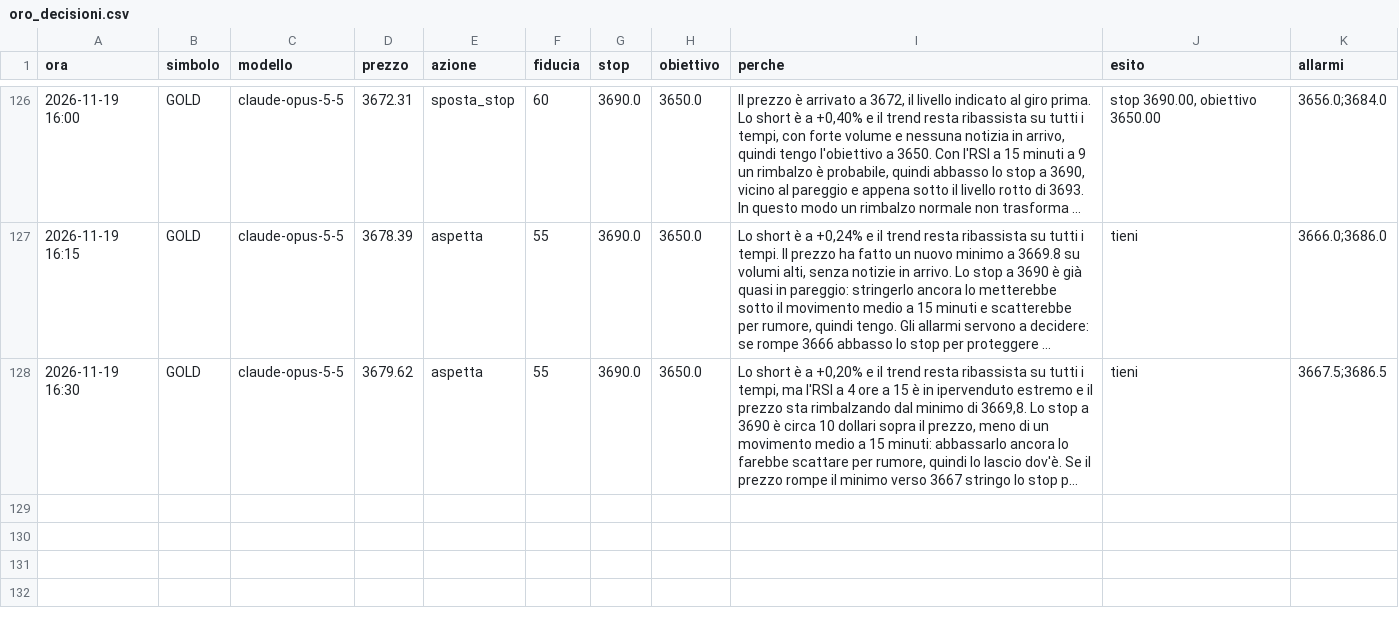
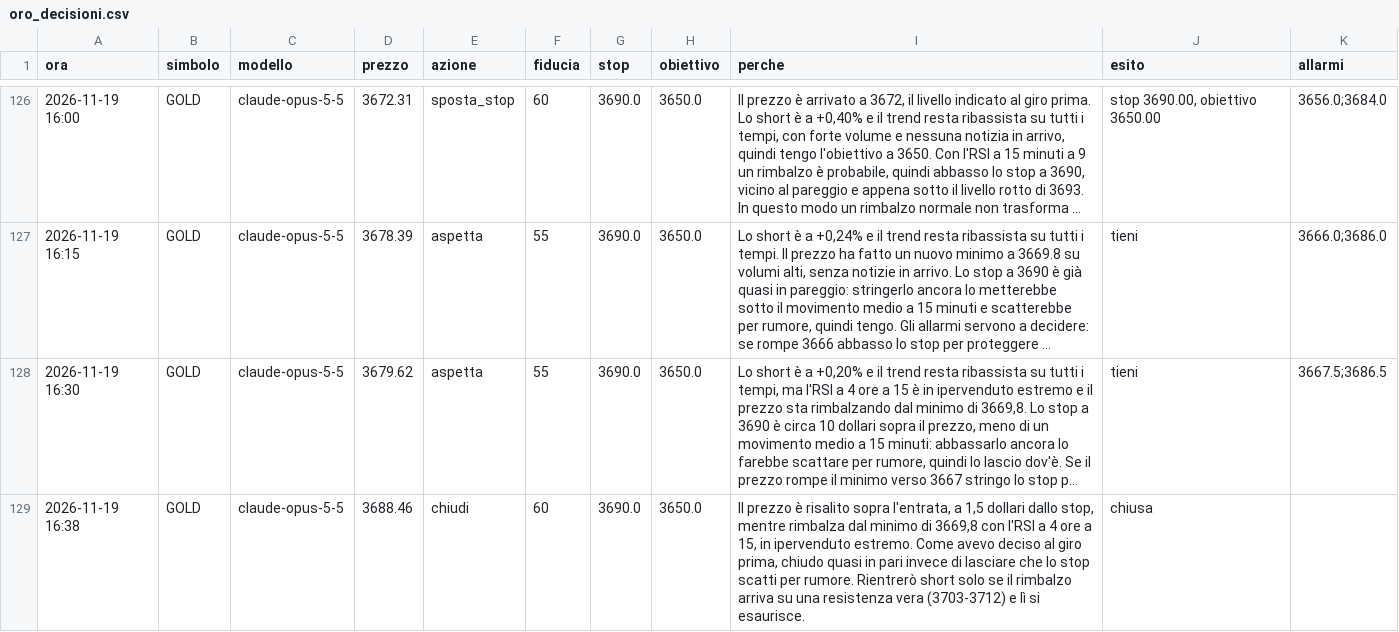
Before and after one commit to elfacvndo/timestral-bot, a CSV file: logs/oro_decisioni.csv, drawn as a sheet; only a part is shown, gaps mark what is left out; long unchanged cells end in …; the diff names each change by its address in the sheet, - before the commit and + after, or states it on an @@ line.

```diff
--- a/logs/oro_decisioni.csv
+++ b/logs/oro_decisioni.csv
+row 129: 2026-11-19 16:38 | GOLD | claude-opus-5-5 | 3688.46 | chiudi | 60 | 3690.0 | 3650.0 | Il prezzo è risalito sopra l'entrata, a 1,5 dollari dallo stop, mentre rimbalza dal minimo di 3669,8 con l'RSI a 4 ore a 15, in ipervenduto estremo. Come avevo deciso al giro prima, chiudo quasi in pari invece di lasciare che lo stop scatti per rumore. Rientrerò short solo se il rimbalzo arriva su una resistenza vera (3703-3712) e lì si esaurisce. | chiusa
```
